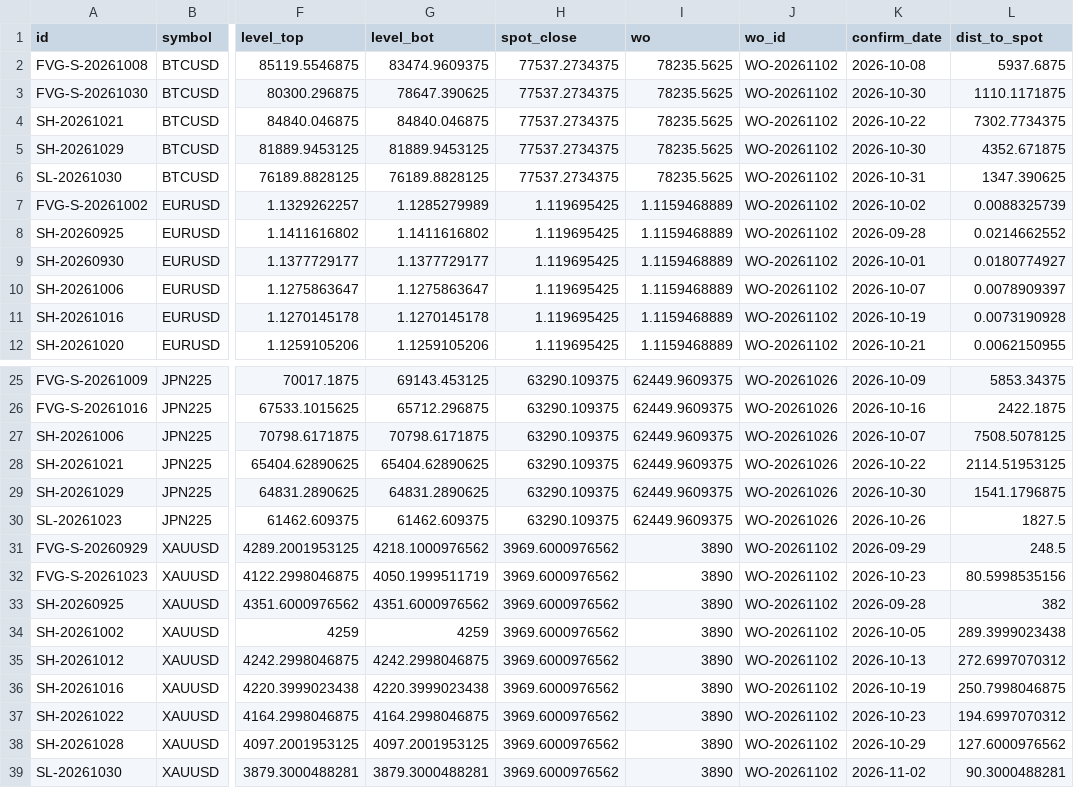
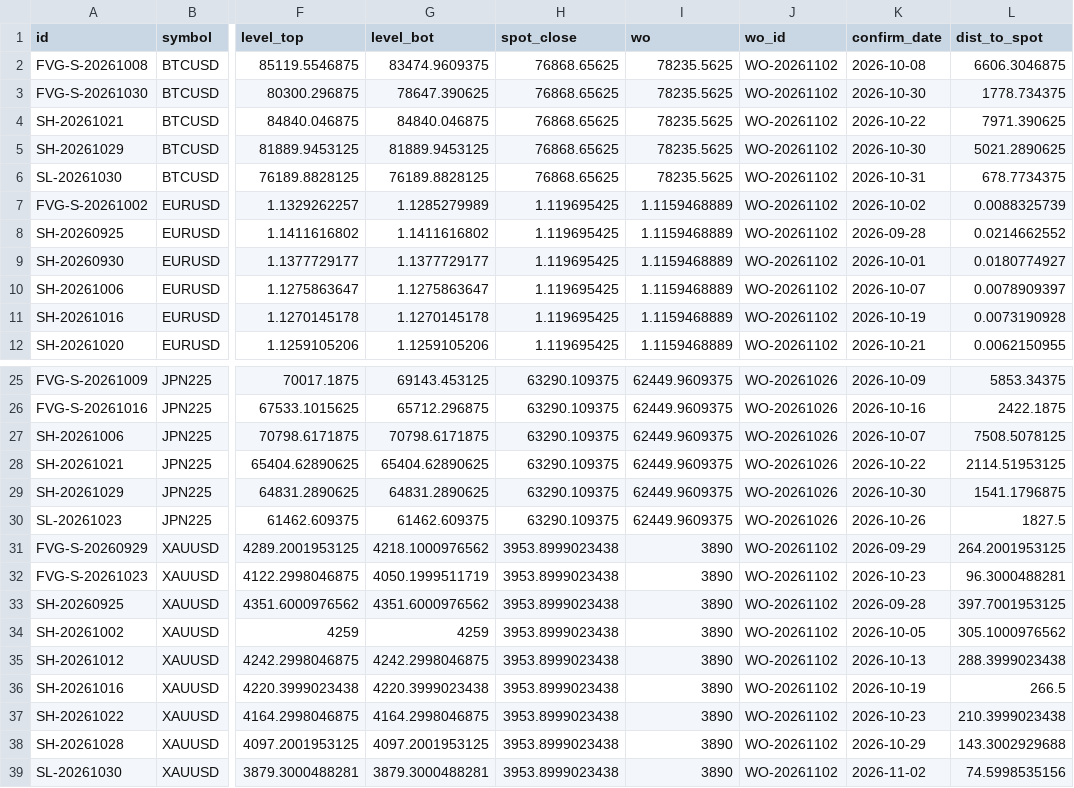
Before and after one commit to keenewong-ai/xauusd-bounce-live, a CSV file: data_levels.csv, drawn as a sheet; only a part is shown, gaps mark what is left out; the diff names each change by its address in the sheet, - before the commit and + after, or states it on an @@ line.

```diff
--- a/data_levels.csv
+++ b/data_levels.csv
-H2:H6 (spot_close): 77537.2734375
+H2:H6 (spot_close): 76868.65625
-L2 (dist_to_spot): 5937.6875
+L2 (dist_to_spot): 6606.3046875
-L3 (dist_to_spot): 1110.1171875
+L3 (dist_to_spot): 1778.734375
-L4 (dist_to_spot): 7302.7734375
+L4 (dist_to_spot): 7971.390625
-L5 (dist_to_spot): 4352.671875
+L5 (dist_to_spot): 5021.2890625
-L6 (dist_to_spot): 1347.390625
+L6 (dist_to_spot): 678.7734375
-H31:H39 (spot_close): 3969.6000976562
+H31:H39 (spot_close): 3953.8999023438
-L31 (dist_to_spot): 248.5
+L31 (dist_to_spot): 264.2001953125
-L32 (dist_to_spot): 80.5998535156
+L32 (dist_to_spot): 96.3000488281
-L33 (dist_to_spot): 382
+L33 (dist_to_spot): 397.7001953125
-L34 (dist_to_spot): 289.3999023438
+L34 (dist_to_spot): 305.1000976562
-L35 (dist_to_spot): 272.6997070312
+L35 (dist_to_spot): 288.3999023438
-L36 (dist_to_spot): 250.7998046875
+L36 (dist_to_spot): 266.5
-L37 (dist_to_spot): 194.6997070312
+L37 (dist_to_spot): 210.3999023438
-L38 (dist_to_spot): 127.6000976562
+L38 (dist_to_spot): 143.3002929688
-L39 (dist_to_spot): 90.3000488281
+L39 (dist_to_spot): 74.5998535156
```
Also changed, not shown: data_hist.csv, 2 other files.
